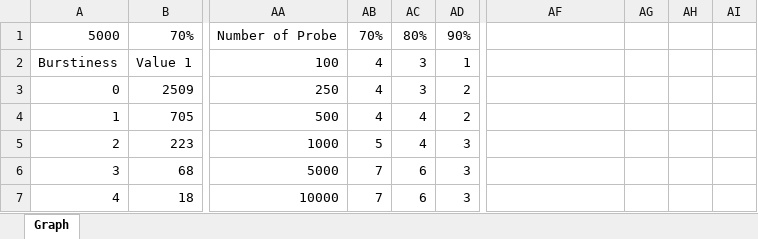
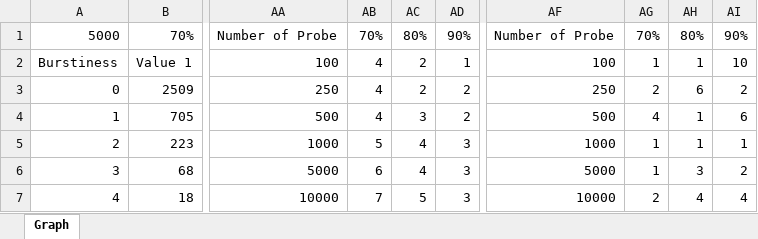
Before and after one commit to huynn8/paper_draft, an Excel workbook: Graph.xlsx, sheet Graph, drawn as a sheet; only a part is shown, gaps mark what is left out; values as stored, in another font and other column widths than the file's, no borders; charts and pictures not drawn; the diff covers the shown part only; the diff names each change by its address in the sheet, - before the commit and + after, or states it on an @@ line.

Commit message:
Update Paper & Graph

```diff
--- a/Graph.xlsx (sheet Graph)
+++ b/Graph.xlsx (sheet Graph)
-AF1: (empty)
+AF1: Number of Probe
-AG1: (empty)
+AG1: 70%
-AH1: (empty)
+AH1: 80%
-AI1: (empty)
+AI1: 90%
-AC2:AC3: 3
+AC2:AC3: 2
-AF2: (empty)
+AF2: 100
-AG2: (empty)
+AG2: 1
-AH2: (empty)
+AH2: 1
-AI2: (empty)
+AI2: 10
-AF3: (empty)
+AF3: 250
-AG3: (empty)
+AG3: 2
-AH3: (empty)
+AH3: 6
-AI3: (empty)
+AI3: 2
-AC4: 4
+AC4: 3
-AF4: (empty)
+AF4: 500
-AG4: (empty)
+AG4: 4
-AH4:AH5: (empty)
+AH4:AH5: 1
-AI4: (empty)
+AI4: 6
-AF5: (empty)
+AF5: 1000
-AG5:AG6: (empty)
+AG5:AG6: 1
-AI5: (empty)
+AI5: 1
-AB6: 7
+AB6: 6
-AC6: 6
+AC6: 4
-AF6: (empty)
+AF6: 5000
-AH6: (empty)
+AH6: 3
-AI6: (empty)
+AI6: 2
-AC7: 6
+AC7: 5
-AF7: (empty)
+AF7: 10000
-AG7: (empty)
+AG7: 2
-AH7: (empty)
+AH7: 4
-AI7: (empty)
+AI7: 4
```
Also changed, not shown: 6 edited cells elsewhere in this sheet, charts or pictures, 1 other file.
